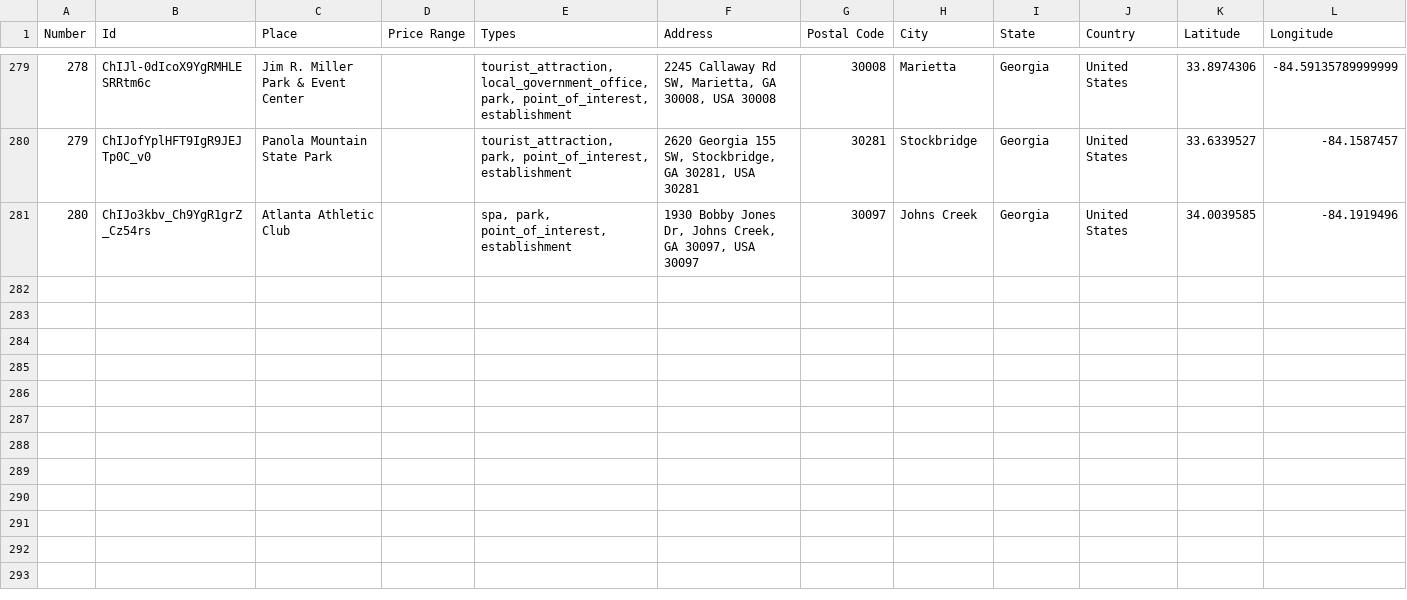
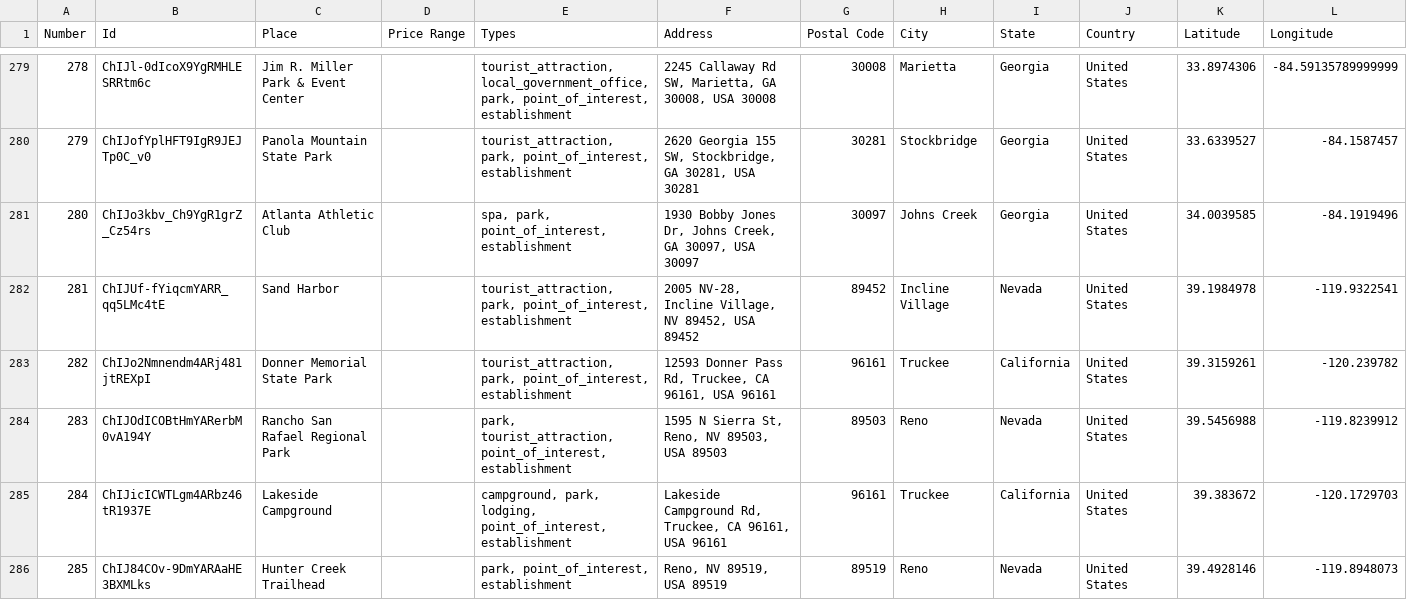
Before and after one commit to ireilly-reilly/JourneyGenius, a CSV file: journey-genius-data-scraping/landmark_data.csv, drawn as a sheet; only a part is shown, gaps mark what is left out; the diff covers the shown part only.

```diff
--- a/journey-genius-data-scraping/landmark_data.csv
+++ b/journey-genius-data-scraping/landmark_data.csv
@@ -281 +281,6 @@ Number,Id,Place,Price Range,Types,Address,Postal Code,City,State,Country,Latitud
 280,ChIJo3kbv_Ch9YgR1grZ_Cz54rs,Atlanta Athletic Club,,"spa, park, point_of_interest, establishment","1930 Bobby Jones Dr, Johns Creek, GA 30097, USA 30097",30097,Johns Creek,Georgia,United States,34.0039585,-84.1919496
+281,ChIJUf-fYiqcmYARR_qq5LMc4tE,Sand Harbor,,"tourist_attraction, park, point_of_interest, establishment","2005 NV-28, Incline Village, NV 89452, USA 89452",89452,Incline Village,Nevada,United States,39.1984978,-119.9322541
+282,ChIJo2Nmnendm4ARj481jtREXpI,Donner Memorial State Park,,"tourist_attraction, park, point_of_interest, establishment","12593 Donner Pass Rd, Truckee, CA 96161, USA 96161",96161,Truckee,California,United States,39.3159261,-120.239782
+283,ChIJOdICOBtHmYARerbM0vA194Y,Rancho San Rafael Regional Park,,"park, tourist_attraction, point_of_interest, establishment","1595 N Sierra St, Reno, NV 89503, USA 89503",89503,Reno,Nevada,United States,39.5456988,-119.8239912
+284,ChIJicICWTLgm4ARbz46tR1937E,Lakeside Campground,,"campground, park, lodging, point_of_interest, establishment","Lakeside Campground Rd, Truckee, CA 96161, USA 96161",96161,Truckee,California,United States,39.383672,-120.1729703
+285,ChIJ84COv-9DmYARAaHE3BXMLks,Hunter Creek Trailhead,,"park, point_of_interest, establishment","Reno, NV 89519, USA 89519",89519,Reno,Nevada,United States,39.4928146,-119.8948073
```
Also changed, not shown: 5 added rows elsewhere in this file, journey-genius-data-scraping/activity_data.csv, journey-genius-data-scraping/hotel_data.csv, 7 other files.
